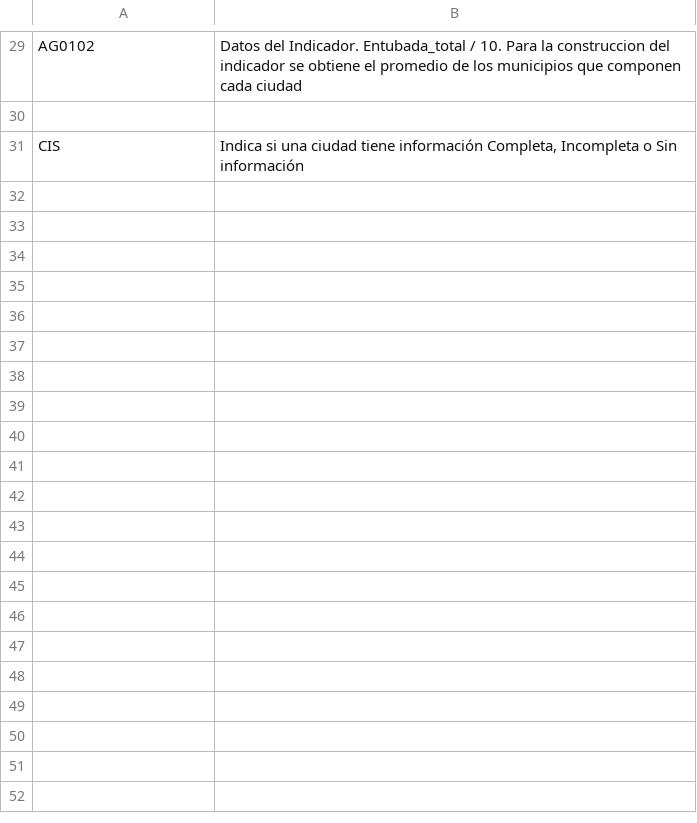
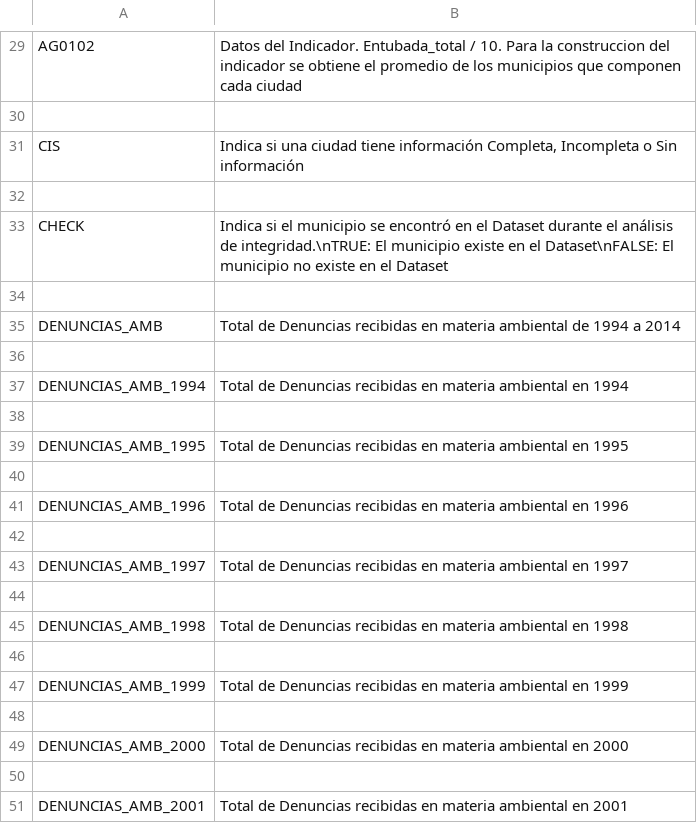
Before and after one commit to Caranarq/PCCS_variables, a CSV file: PCCS_variables.csv, drawn as a sheet; only a part is shown, gaps mark what is left out; the diff covers the shown part only; the diff names each change by its address in the sheet, - before the commit and + after, or states it on an @@ line.

Commit message:
Actualizacion de variables
Actualizacion de variables a partir del dataset de denuncias en materia ambiental.

```diff
--- a/PCCS_variables.csv
+++ b/PCCS_variables.csv
+row 32: (empty)
+row 33: CHECK | Indica si el municipio se encontró en el Dataset durante el análisis de integridad.\nTRUE: El municipio existe en el Dataset\nFALSE: El municipio no existe en el Dataset
+row 34: (empty)
+row 35: DENUNCIAS_AMB | Total de Denuncias recibidas en materia ambiental de 1994 a 2014
+row 36: (empty)
+row 37: DENUNCIAS_AMB_1994 | Total de Denuncias recibidas en materia ambiental en 1994
+row 38: (empty)
+row 39: DENUNCIAS_AMB_1995 | Total de Denuncias recibidas en materia ambiental en 1995
+row 40: (empty)
+row 41: DENUNCIAS_AMB_1996 | Total de Denuncias recibidas en materia ambiental en 1996
+row 42: (empty)
+row 43: DENUNCIAS_AMB_1997 | Total de Denuncias recibidas en materia ambiental en 1997
+row 44: (empty)
+row 45: DENUNCIAS_AMB_1998 | Total de Denuncias recibidas en materia ambiental en 1998
+row 46: (empty)
+row 47: DENUNCIAS_AMB_1999 | Total de Denuncias recibidas en materia ambiental en 1999
+row 48: (empty)
+row 49: DENUNCIAS_AMB_2000 | Total de Denuncias recibidas en materia ambiental en 2000
+row 50: (empty)
+row 51: DENUNCIAS_AMB_2001 | Total de Denuncias recibidas en materia ambiental en 2001
```
Also changed, not shown: 34 added rows elsewhere in this file, 1 other file.
